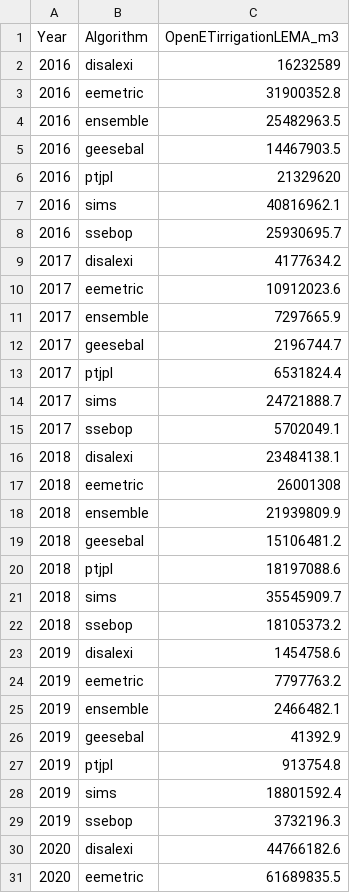
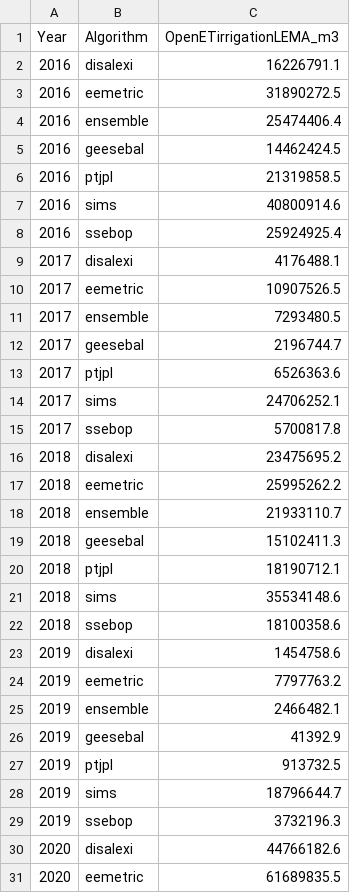
Before and after one commit to samzipper/SD-6_MapWaterConservation, a CSV file: data/OpenET_LEMAtotalIrrigation_GrowingSeason.csv, drawn as a sheet; only a part is shown.

Commit message:
Add maps and density plots for field-resolution ET, ET-P, and irrigation

```diff
--- a/data/OpenET_LEMAtotalIrrigation_GrowingSeason.csv
+++ b/data/OpenET_LEMAtotalIrrigation_GrowingSeason.csv
@@ -1,23 +1,23 @@
 Year,Algorithm,OpenETirrigationLEMA_m3
-2016,disalexi,16232589
-2016,eemetric,31900352.8
-2016,ensemble,25482963.5
-2016,geesebal,14467903.5
-2016,ptjpl,21329620
-2016,sims,40816962.1
-2016,ssebop,25930695.7
-2017,disalexi,4177634.2
-2017,eemetric,10912023.6
-2017,ensemble,7297665.9
+2016,disalexi,16226791.1
+2016,eemetric,31890272.5
+2016,ensemble,25474406.4
+2016,geesebal,14462424.5
+2016,ptjpl,21319858.5
+2016,sims,40800914.6
+2016,ssebop,25924925.4
+2017,disalexi,4176488.1
+2017,eemetric,10907526.5
+2017,ensemble,7293480.5
 2017,geesebal,2196744.7
-2017,ptjpl,6531824.4
-2017,sims,24721888.7
-2017,ssebop,5702049.1
-2018,disalexi,23484138.1
-2018,eemetric,26001308
-2018,ensemble,21939809.9
-2018,geesebal,15106481.2
-2018,ptjpl,18197088.6
-2018,sims,35545909.7
-2018,ssebop,18105373.2
+2017,ptjpl,6526363.6
+2017,sims,24706252.1
+2017,ssebop,5700817.8
+2018,disalexi,23475695.2
+2018,eemetric,25995262.2
+2018,ensemble,21933110.7
+2018,geesebal,15102411.3
+2018,ptjpl,18190712.1
+2018,sims,35534148.6
+2018,ssebop,18100358.6
 2019,disalexi,1454758.6
@@ -26,4 +26,4 @@ Year,Algorithm,OpenETirrigationLEMA_m3
 2019,geesebal,41392.9
-2019,ptjpl,913754.8
-2019,sims,18801592.4
+2019,ptjpl,913732.5
+2019,sims,18796644.7
 2019,ssebop,3732196.3
```
Also changed, not shown: data/OpenET_LEMAtotalIrrigation_Annual.csv, data/OpenET_LEMAtotalIrrigation_WaterYear.csv, 2 other files.
